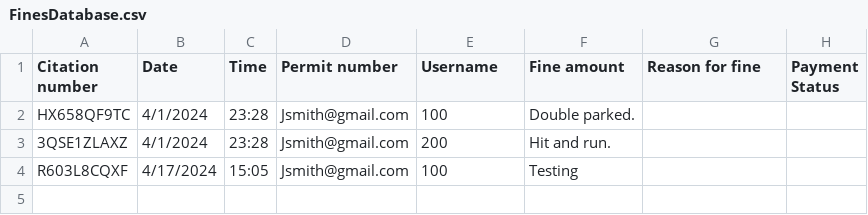
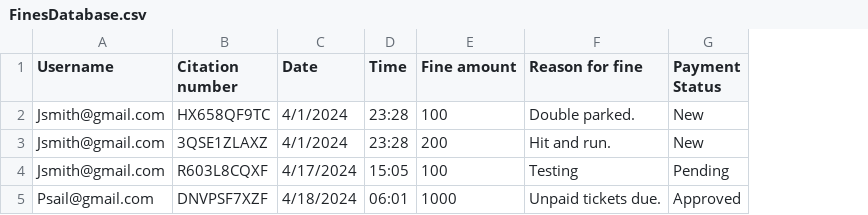
Before and after one commit to DyeTry/CEN3031-Spring24-Team2, a CSV file: src/main/resources/com/team2/cen3031spring2024team2/FinesDatabase.csv, drawn as a sheet; removed rows and columns are numbered as before the commit, all else as after; the diff names each change by its address in the sheet, - before the commit and + after, or states it on an @@ line.

Commit message:
Customers are able to pay their citations and put them in pending. Employees are able to approve any pending citations.

```diff
--- a/src/main/resources/com/team2/cen3031spring2024team2/FinesDatabase.csv
+++ b/src/main/resources/com/team2/cen3031spring2024team2/FinesDatabase.csv
+column A (Username), rows 2-4: all Jsmith@gmail.com
-column D (Permit number), rows 2-4: all Jsmith@gmail.com
-column F (Fine amount), rows 2-4: Double parked. | Hit and run. | Testing
-E1: Username
+E1: Fine amount
-F2 (Reason for fine): (empty)
+F2 (Reason for fine): Double parked.
-G2:G3 (Payment Status): (empty)
+G2:G3 (Payment Status): New
-F3 (Reason for fine): (empty)
+F3 (Reason for fine): Hit and run.
-F4 (Reason for fine): (empty)
+F4 (Reason for fine): Testing
-G4 (Payment Status): (empty)
+G4 (Payment Status): Pending
+row 5: Psail@gmail.com | DNVPSF7XZF | 4/18/2024 | 06:01 | 1000 | Unpaid tickets due. | Approved
```
Also changed, not shown: src/main/resources/com/team2/cen3031spring2024team2/Admin_database.csv, 6 other files.
